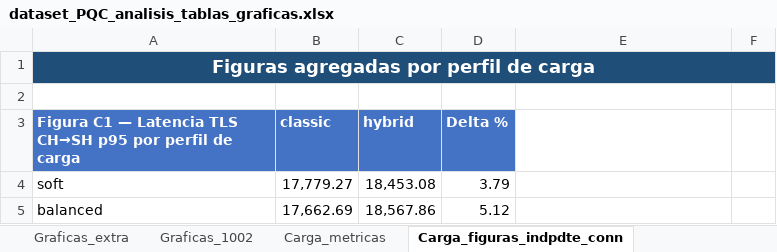
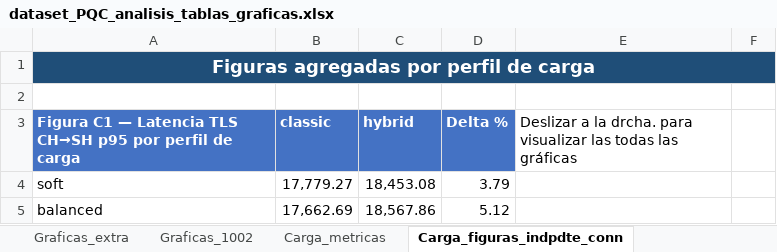
Before and after one commit to cristiangv73/Post-Quantum-TLS-1.3---TFM, an Excel workbook: excel_analisis/dataset_PQC_analisis_tablas_graficas.xlsx, sheet Carga_figuras_indpdte_conn, drawn as a sheet; only a part is shown; values as stored, in another font and other column widths than the file's, no borders; charts and pictures not drawn; the diff names each change by its address in the sheet, - before the commit and + after, or states it on an @@ line.

```diff
--- a/excel_analisis/dataset_PQC_analisis_tablas_graficas.xlsx (sheet Carga_figuras_indpdte_conn)
+++ b/excel_analisis/dataset_PQC_analisis_tablas_graficas.xlsx (sheet Carga_figuras_indpdte_conn)
-E3: (empty)
+E3: Deslizar a la drcha. para visualizar las todas las gráficas
```
Also changed, not shown: sheet Carga_por_conexiones, sheet Graficas_extra, sheet Carga_metricas, sheet aggressive, charts or pictures.
